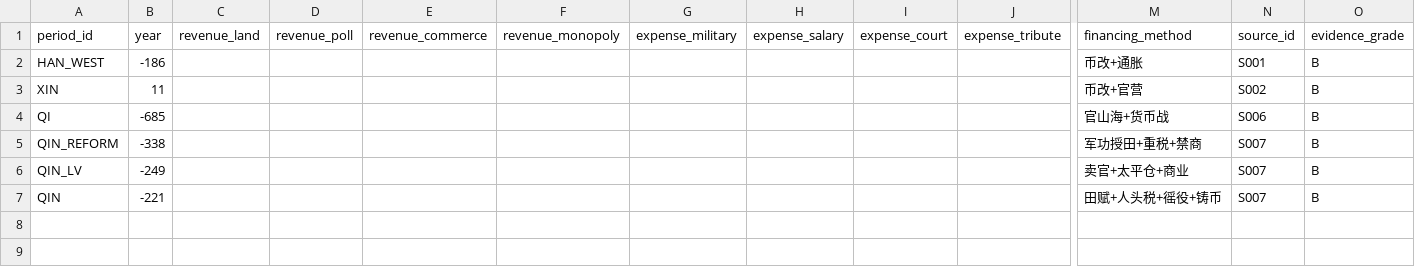
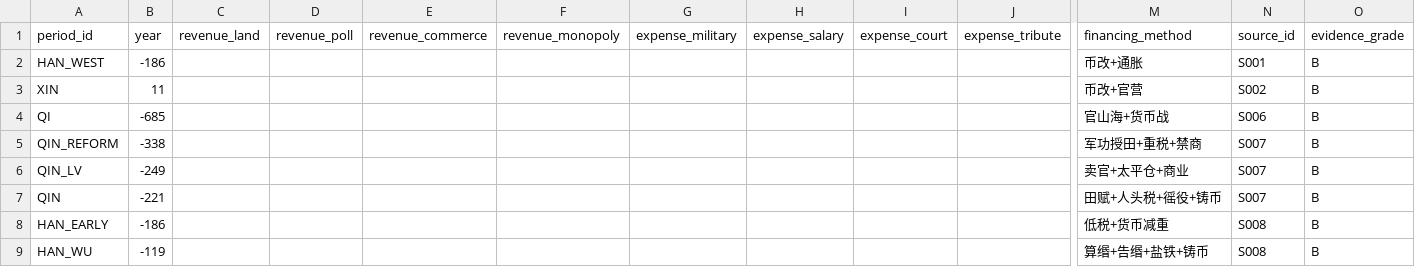
Before and after one commit to Justinjchen-Cornell/Ledger-of-Empires, a CSV file: 03-数据/processed/fiscal_annual.csv, drawn as a sheet; only a part is shown, gaps mark what is left out; rows hold the shown columns only; the diff names each change by its address in the sheet, - before the commit and + after, or states it on an @@ line.

```diff
--- a/03-数据/processed/fiscal_annual.csv
+++ b/03-数据/processed/fiscal_annual.csv
+row 8: HAN_EARLY | -186 |  |  |  |  |  |  |  |  | 低税+货币减重 | S008 | B
+row 9: HAN_WU | -119 |  |  |  |  |  |  |  |  | 算缗+告缗+盐铁+铸币 | S008 | B
```
Also changed, not shown: 03-数据/processed/dynasty_master.csv, 03-数据/processed/money_series.csv, 5 other files.
